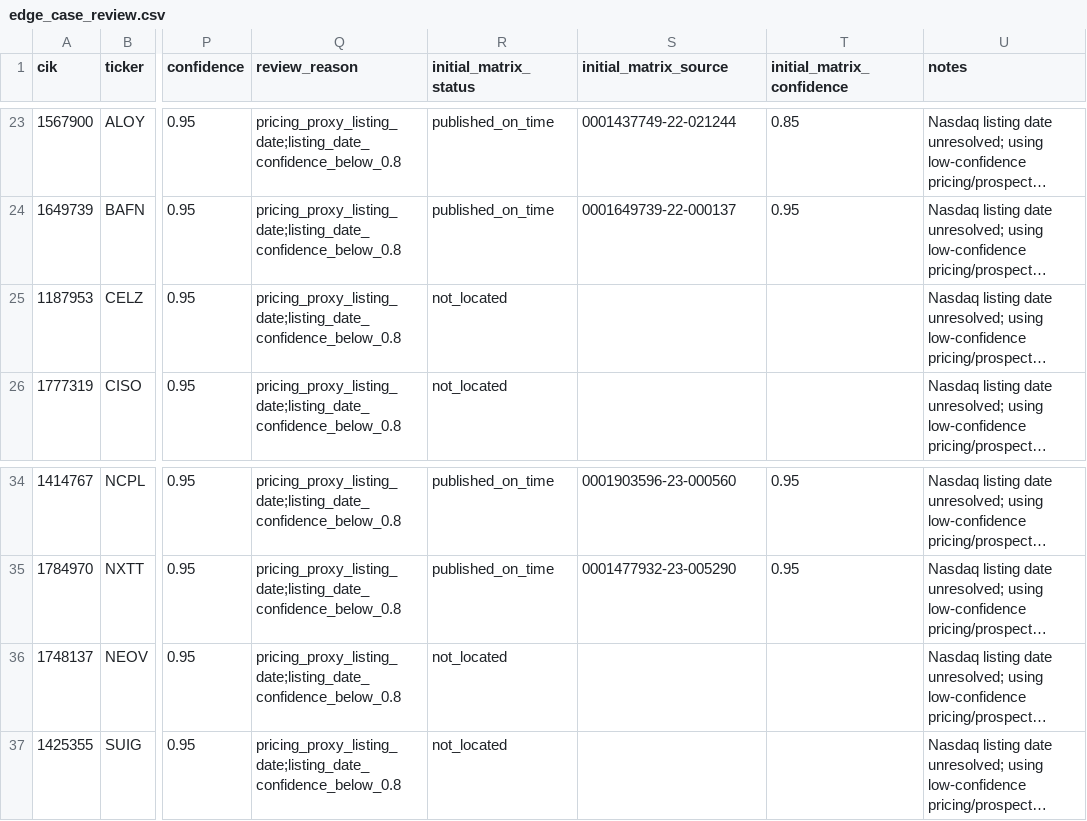
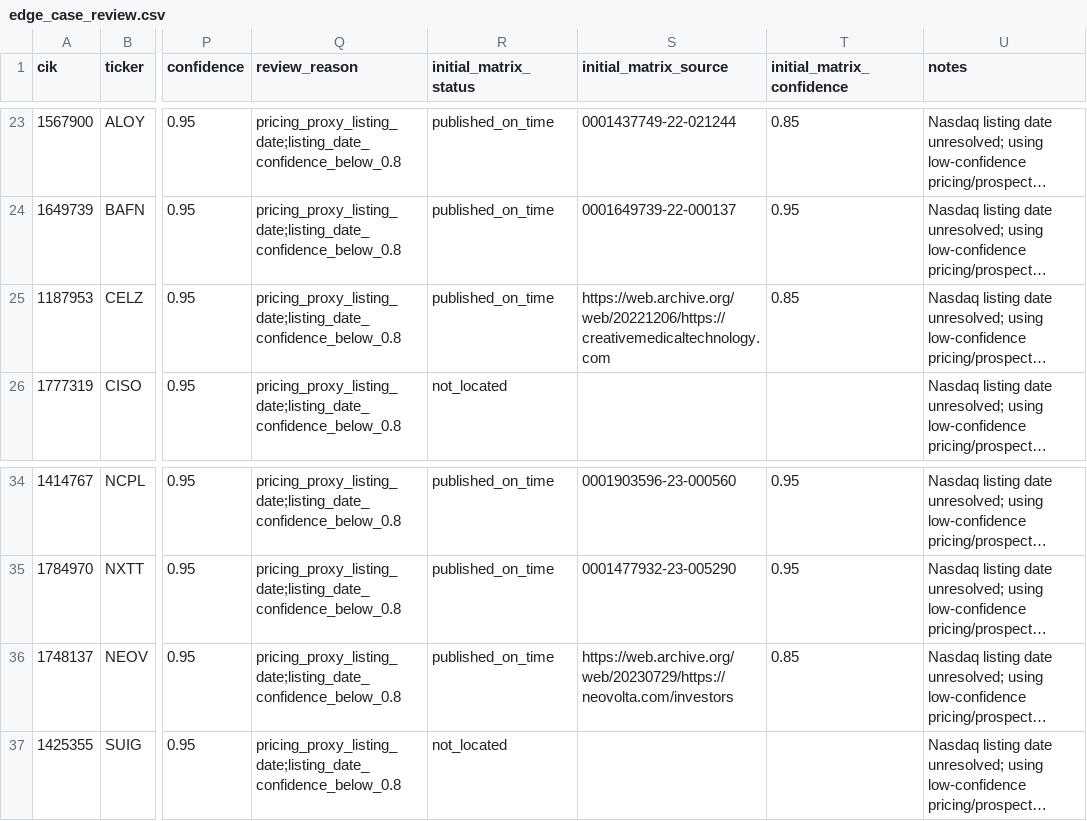
Before and after one commit to TheGaySupreme123/NASDAQ_RESEARCH, a CSV file: build/edge_case_review.csv, drawn as a sheet; only a part is shown, gaps mark what is left out; long unchanged cells end in …; the diff names each change by its address in the sheet, - before the commit and + after, or states it on an @@ line.

```diff
--- a/build/edge_case_review.csv
+++ b/build/edge_case_review.csv
-R25 (initial_matrix_status): not_located
+R25 (initial_matrix_status): published_on_time
-S25 (initial_matrix_source): (empty)
+S25 (initial_matrix_source): https://web.archive.org/web/20221206/https://creativemedicaltechnology.com
-T25 (initial_matrix_confidence): (empty)
+T25 (initial_matrix_confidence): 0.85
-R36 (initial_matrix_status): not_located
+R36 (initial_matrix_status): published_on_time
-S36 (initial_matrix_source): (empty)
+S36 (initial_matrix_source): https://web.archive.org/web/20230729/https://neovolta.com/investors
-T36 (initial_matrix_confidence): (empty)
+T36 (initial_matrix_confidence): 0.85
```
Also changed, not shown: build/nasdaq_ipo_board_diversity_applicability.csv, build/not_verified_matured_worklist.csv, 6 other files.
